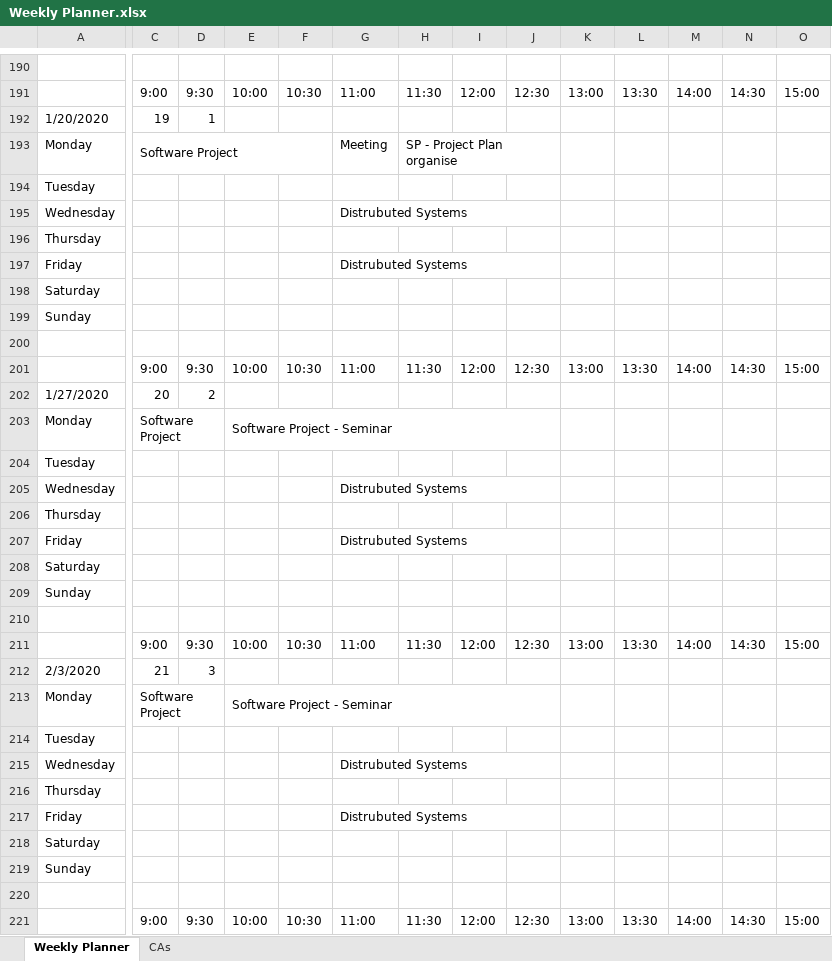
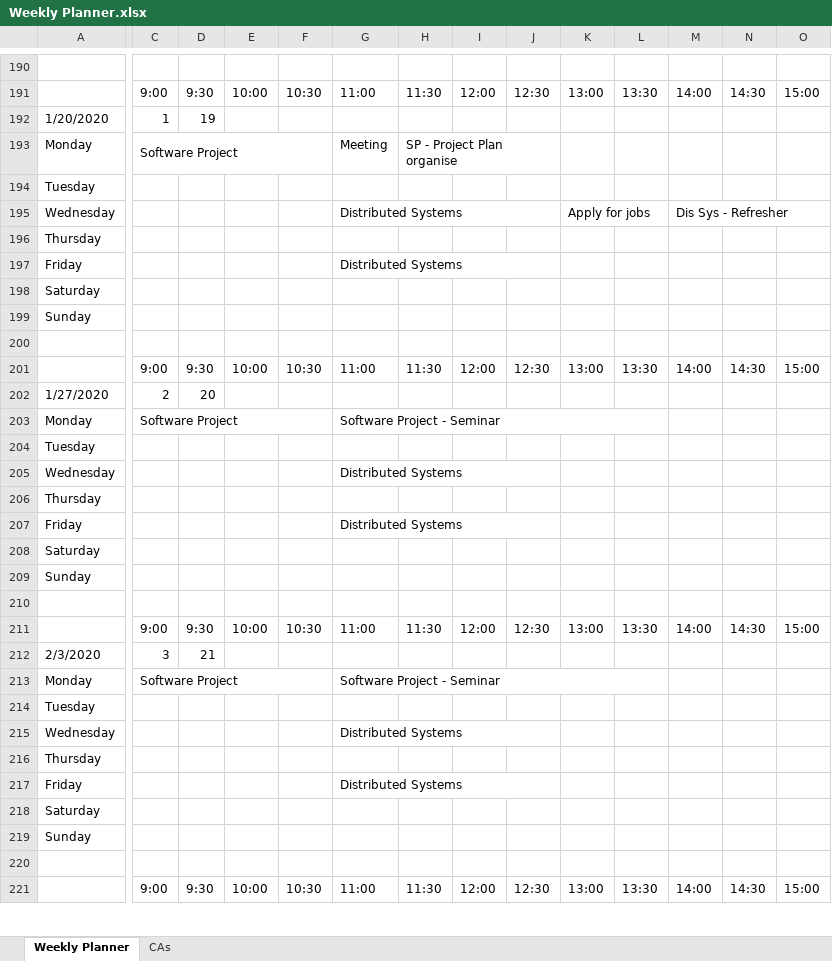
Before and after one commit to JoeyTatu/SoftwareProject-2019_20, an Excel workbook: Weekly Planner.xlsx, sheet Weekly Planner, drawn as a sheet; only a part is shown, gaps mark what is left out; values as stored, in another font and other column widths than the file's, no cell formats; the diff covers the shown part only; the diff names each change by its address in the sheet, - before the commit and + after, or states it on an @@ line.

Commit message:
Updated Planner

```diff
--- a/Weekly Planner.xlsx (sheet Weekly Planner)
+++ b/Weekly Planner.xlsx (sheet Weekly Planner)
-C192: 19
+C192: 1
-D192: 1
+D192: 19
-G195: Distrubuted Systems
+G195: Distributed Systems
-K195: (empty)
+K195: Apply for jobs
+K195:L195 merged
-M195: (empty)
+M195: Dis Sys - Refresher
+M195:P195 merged
-G197: Distrubuted Systems
+G197: Distributed Systems
-C202: 20
+C202: 2
-D202: 2
+D202: 20
-C203:D203 merged
+C203:F203 merged
-E203: Software Project - Seminar
+E203: (empty)
-E203:J203 merged
-G203: (empty)
+G203: Software Project - Seminar
+G203:L203 merged
-G205: Distrubuted Systems
+G205: Distributed Systems
-G207: Distrubuted Systems
+G207: Distributed Systems
-C212: 21
+C212: 3
-D212: 3
+D212: 21
-C213:D213 merged
+C213:F213 merged
-E213: Software Project - Seminar
+E213: (empty)
-E213:J213 merged
-G213: (empty)
+G213: Software Project - Seminar
+G213:L213 merged
-G215: Distrubuted Systems
+G215: Distributed Systems
-G217: Distrubuted Systems
+G217: Distributed Systems
```
Also changed, not shown: 62 edited cells and merged cells elsewhere in this sheet, sheet CAs, cell formats.
